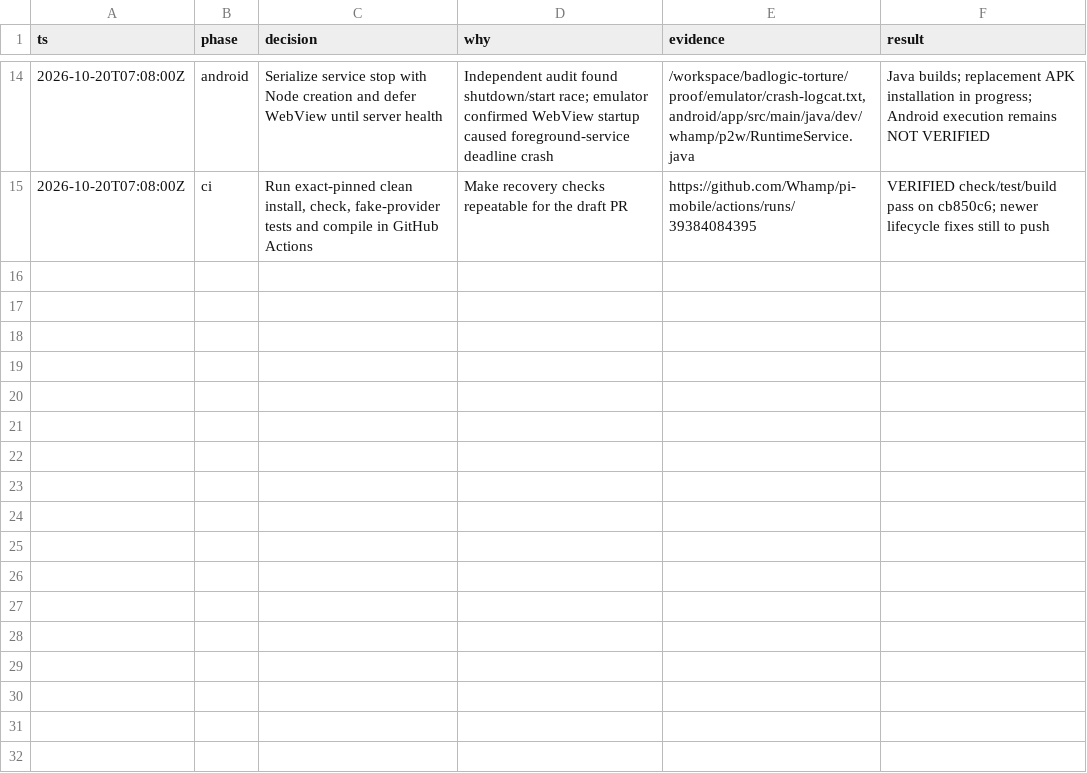
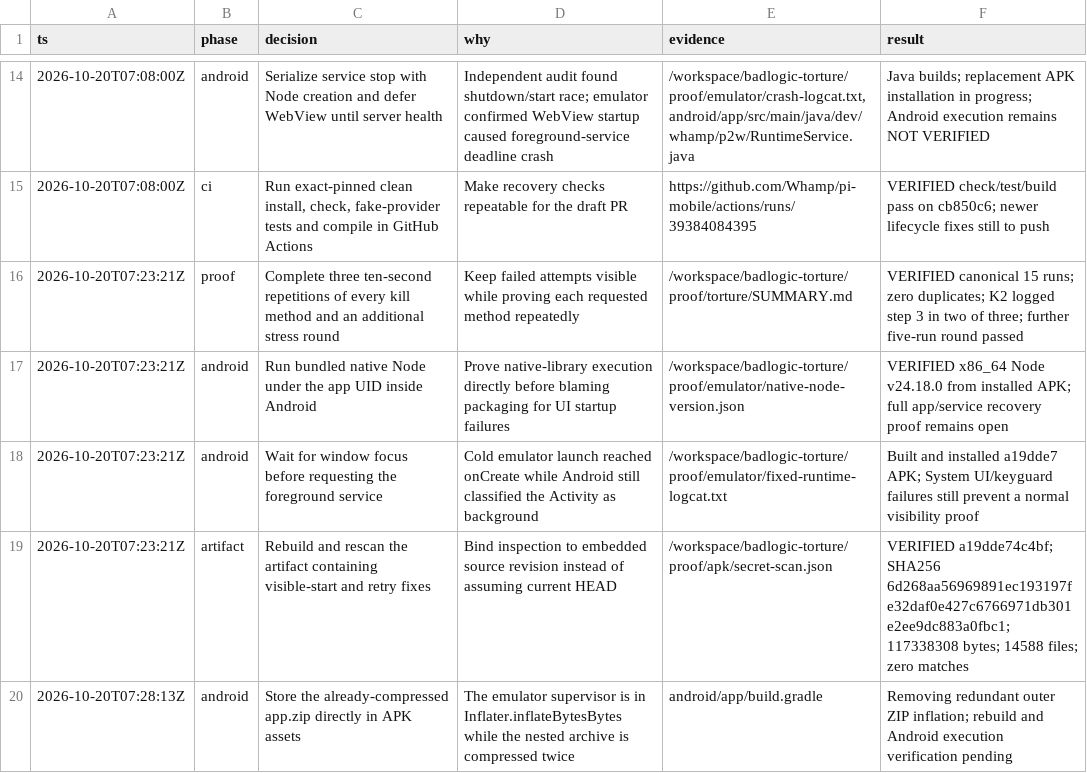
Before and after one commit to Whamp/pi-mobile, a TSV file: .audit/p2w-decisions.tsv, drawn as a sheet; only a part is shown, gaps mark what is left out; the diff names each change by its address in the sheet, - before the commit and + after, or states it on an @@ line.

Commit message:
fix: avoid double compression of the Android runtime bundle

```diff
--- a/.audit/p2w-decisions.tsv
+++ b/.audit/p2w-decisions.tsv
+row 16: 2026-10-20T07:23:21Z | proof | Complete three ten-second repetitions of every kill method and an additional stress round | Keep failed attempts visible while proving each requested method repeatedly | /workspace/badlogic-torture/proof/torture/SUMMARY.md | VERIFIED canonical 15 runs; zero duplicates; K2 logged step 3 in two of three; further five-run round passed
+row 17: 2026-10-20T07:23:21Z | android | Run bundled native Node under the app UID inside Android | Prove native-library execution directly before blaming packaging for UI startup failures | /workspace/badlogic-torture/proof/emulator/native-node-version.json | VERIFIED x86_64 Node v24.18.0 from installed APK; full app/service recovery proof remains open
+row 18: 2026-10-20T07:23:21Z | android | Wait for window focus before requesting the foreground service | Cold emulator launch reached onCreate while Android still classified the Activity as background | /workspace/badlogic-torture/proof/emulator/fixed-runtime-logcat.txt | Built and installed a19dde7 APK; System UI/keyguard failures still prevent a normal visibility proof
+row 19: 2026-10-20T07:23:21Z | artifact | Rebuild and rescan the artifact containing visible-start and retry fixes | Bind inspection to embedded source revision instead of assuming current HEAD | /workspace/badlogic-torture/proof/apk/secret-scan.json | VERIFIED a19dde74c4bf; SHA256 6d268aa56969891ec193197fe32daf0e427c6766971db301e2ee9dc883a0fbc1; 117338308 bytes; 14588 files; zero matches
+row 20: 2026-10-20T07:28:13Z | android | Store the already-compressed app.zip directly in APK assets | The emulator supervisor is in Inflater.inflateBytesBytes while the nested archive is compressed twice | android/app/build.gradle | Removing redundant outer ZIP inflation; rebuild and Android execution verification pending
```
Also changed, not shown: 4 other files.
